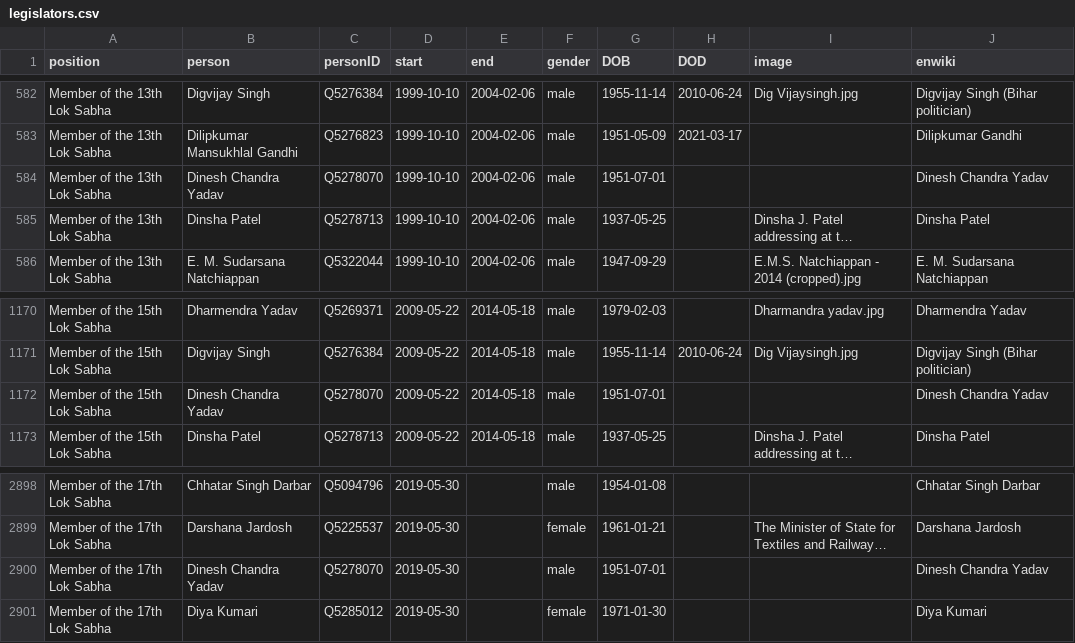
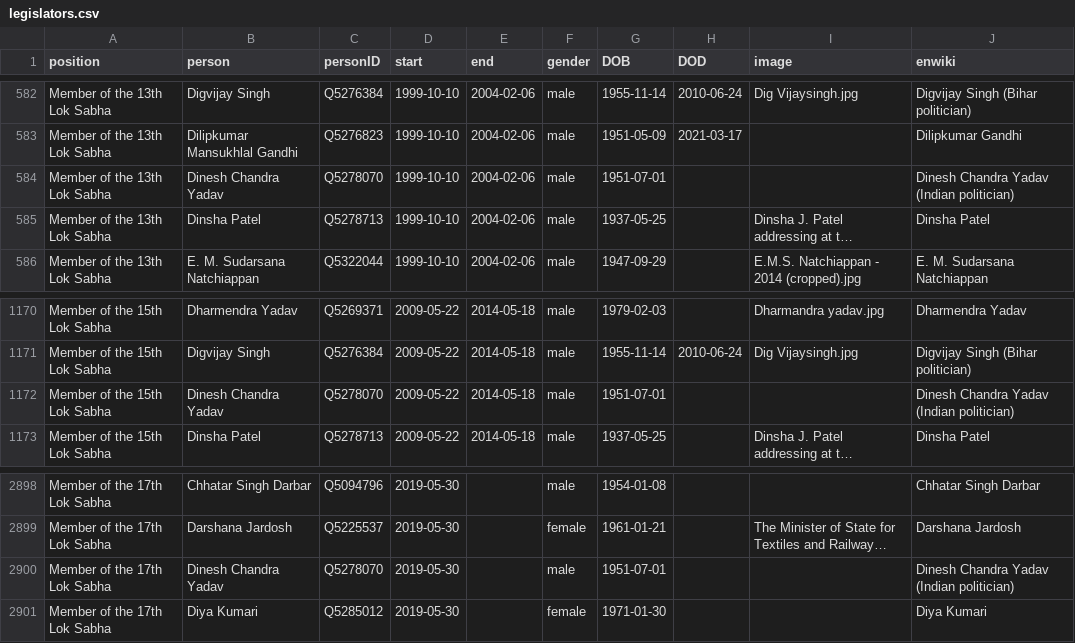
Before and after one commit to every-politician-scrapers/india-ministers, a CSV file: html/legislators.csv, drawn as a sheet; only a part is shown, gaps mark what is left out; long unchanged cells end in …; the diff names each change by its address in the sheet, - before the commit and + after, or states it on an @@ line.

Commit message:
PCB update

```diff
--- a/html/legislators.csv
+++ b/html/legislators.csv
-J584 (enwiki): Dinesh Chandra Yadav
+J584 (enwiki): Dinesh Chandra Yadav (Indian politician)
-J1172 (enwiki): Dinesh Chandra Yadav
+J1172 (enwiki): Dinesh Chandra Yadav (Indian politician)
-J2900 (enwiki): Dinesh Chandra Yadav
+J2900 (enwiki): Dinesh Chandra Yadav (Indian politician)
```
